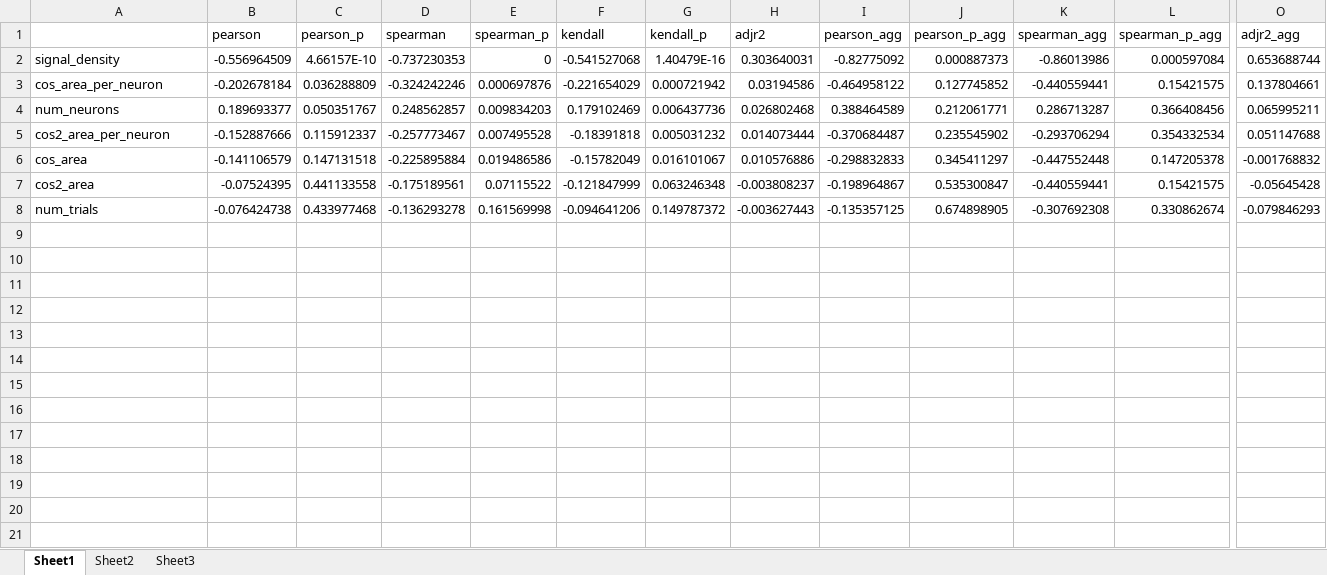
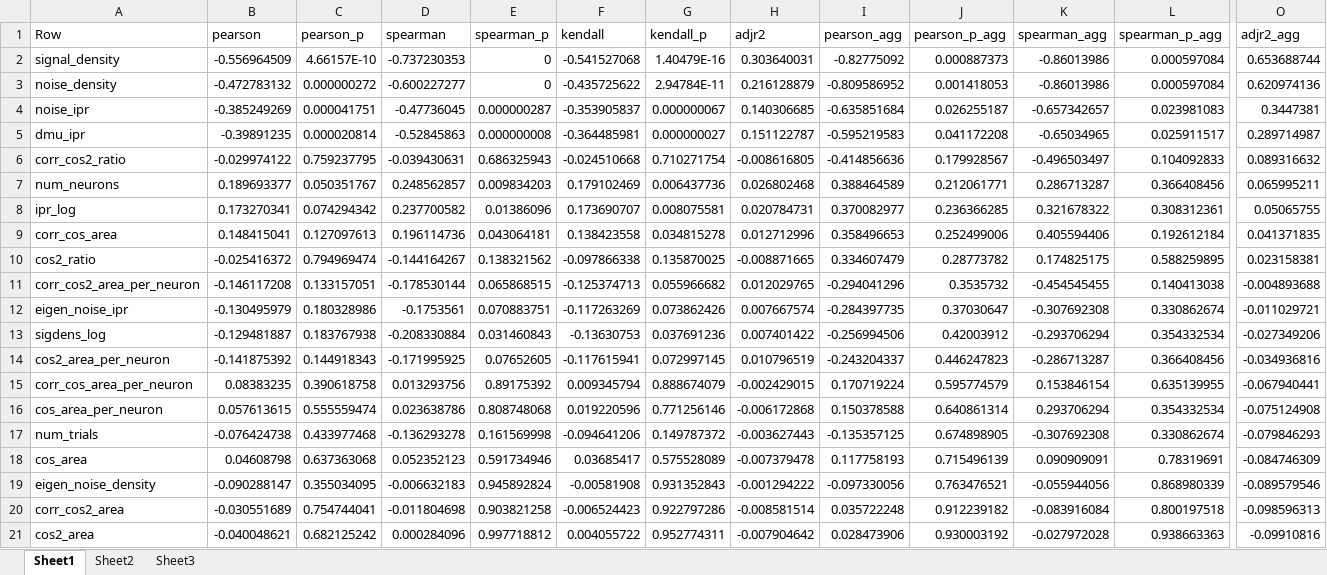
Before and after one commit to approbatory/ML-project, an Excel workbook: @Org/Asymp_ratio.xlsx, sheet Sheet1, drawn as a sheet; only a part is shown, gaps mark what is left out; values as stored, in another font and other column widths than the file's, no borders; removed rows and columns are numbered as before the commit, all else as after; rows hold the shown columns only; the diff names each change by its address in the sheet, - before the commit and + after, or states it on an @@ line.

```diff
--- a/@Org/Asymp_ratio.xlsx (sheet Sheet1)
+++ b/@Org/Asymp_ratio.xlsx (sheet Sheet1)
-A1: (empty)
+A1: Row
-row 3: cos_area_per_neuron | -0.202678184 | 0.036288809 | -0.324242246 | 0.000697876 | -0.221654029 | 0.000721942 | 0.03194586 | -0.464958122 | 0.127745852 | -0.440559441 | 0.15421575 | 0.137804661
+row 3: noise_density | -0.472783132 | 0.000000272 | -0.600227277 | 0 | -0.435725622 | 2.94784E-11 | 0.216128879 | -0.809586952 | 0.001418053 | -0.86013986 | 0.000597084 | 0.620974136
+row 4: noise_ipr | -0.385249269 | 0.000041751 | -0.47736045 | 0.000000287 | -0.353905837 | 0.000000067 | 0.140306685 | -0.635851684 | 0.026255187 | -0.657342657 | 0.023981083 | 0.3447381
+row 5: dmu_ipr | -0.39891235 | 0.000020814 | -0.52845863 | 0.000000008 | -0.364485981 | 0.000000027 | 0.151122787 | -0.595219583 | 0.041172208 | -0.65034965 | 0.025911517 | 0.289714987
+row 6: corr_cos2_ratio | -0.029974122 | 0.759237795 | -0.039430631 | 0.686325943 | -0.024510668 | 0.710271754 | -0.008616805 | -0.414856636 | 0.179928567 | -0.496503497 | 0.104092833 | 0.089316632
+row 8: ipr_log | 0.173270341 | 0.074294342 | 0.237700582 | 0.01386096 | 0.173690707 | 0.008075581 | 0.020784731 | 0.370082977 | 0.236366285 | 0.321678322 | 0.308312361 | 0.05065755
+row 9: corr_cos_area | 0.148415041 | 0.127097613 | 0.196114736 | 0.043064181 | 0.138423558 | 0.034815278 | 0.012712996 | 0.358496653 | 0.252499006 | 0.405594406 | 0.192612184 | 0.041371835
+row 10: cos2_ratio | -0.025416372 | 0.794969474 | -0.144164267 | 0.138321562 | -0.097866338 | 0.135870025 | -0.008871665 | 0.334607479 | 0.28773782 | 0.174825175 | 0.588259895 | 0.023158381
+row 11: corr_cos2_area_per_neuron | -0.146117208 | 0.133157051 | -0.178530144 | 0.065868515 | -0.125374713 | 0.055966682 | 0.012029765 | -0.294041296 | 0.3535732 | -0.454545455 | 0.140413038 | -0.004893688
+row 12: eigen_noise_ipr | -0.130495979 | 0.180328986 | -0.1753561 | 0.070883751 | -0.117263269 | 0.073862426 | 0.007667574 | -0.284397735 | 0.37030647 | -0.307692308 | 0.330862674 | -0.011029721
+row 13: sigdens_log | -0.129481887 | 0.183767938 | -0.208330884 | 0.031460843 | -0.13630753 | 0.037691236 | 0.007401422 | -0.256994506 | 0.42003912 | -0.293706294 | 0.354332534 | -0.027349206
-B14 (pearson): -0.152887666
+B14 (pearson): -0.141875392
-C14 (pearson_p): 0.115912337
+C14 (pearson_p): 0.144918343
-D14 (spearman): -0.257773467
+D14 (spearman): -0.171995925
-E14 (spearman_p): 0.007495528
+E14 (spearman_p): 0.07652605
-F14 (kendall): -0.18391818
+F14 (kendall): -0.117615941
-G14 (kendall_p): 0.005031232
+G14 (kendall_p): 0.072997145
-H14 (adjr2): 0.014073444
+H14 (adjr2): 0.010796519
-I14 (pearson_agg): -0.370684487
+I14 (pearson_agg): -0.243204337
-J14 (pearson_p_agg): 0.235545902
+J14 (pearson_p_agg): 0.446247823
-K14 (spearman_agg): -0.293706294
+K14 (spearman_agg): -0.286713287
-L14 (spearman_p_agg): 0.354332534
+L14 (spearman_p_agg): 0.366408456
-O14 (adjr2_agg): 0.051147688
+O14 (adjr2_agg): -0.034936816
-row 6: cos_area | -0.141106579 | 0.147131518 | -0.225895884 | 0.019486586 | -0.15782049 | 0.016101067 | 0.010576886 | -0.298832833 | 0.345411297 | -0.447552448 | 0.147205378 | -0.001768832
-row 7: cos2_area | -0.07524395 | 0.441133558 | -0.175189561 | 0.07115522 | -0.121847999 | 0.063246348 | -0.003808237 | -0.198964867 | 0.535300847 | -0.440559441 | 0.15421575 | -0.05645428
+row 15: corr_cos_area_per_neuron | 0.08383235 | 0.390618758 | 0.013293756 | 0.89175392 | 0.009345794 | 0.888674079 | -0.002429015 | 0.170719224 | 0.595774579 | 0.153846154 | 0.635139955 | -0.067940441
+row 16: cos_area_per_neuron | 0.057613615 | 0.555559474 | 0.023638786 | 0.808748068 | 0.019220596 | 0.771256146 | -0.006172868 | 0.150378588 | 0.640861314 | 0.293706294 | 0.354332534 | -0.075124908
+row 18: cos_area | 0.04608798 | 0.637363068 | 0.052352123 | 0.591734946 | 0.03685417 | 0.575528089 | -0.007379478 | 0.117758193 | 0.715496139 | 0.090909091 | 0.78319691 | -0.084746309
+row 19: eigen_noise_density | -0.090288147 | 0.355034095 | -0.006632183 | 0.945892824 | -0.00581908 | 0.931352843 | -0.001294222 | -0.097330056 | 0.763476521 | -0.055944056 | 0.868980339 | -0.089579546
+row 20: corr_cos2_area | -0.030551689 | 0.754744041 | -0.011804698 | 0.903821258 | -0.006524423 | 0.922797286 | -0.008581514 | 0.035722248 | 0.912239182 | -0.083916084 | 0.800197518 | -0.098596313
+row 21: cos2_area | -0.040048621 | 0.682125242 | 0.000284096 | 0.997718812 | 0.004055722 | 0.952774311 | -0.007904642 | 0.028473906 | 0.930003192 | -0.027972028 | 0.938663363 | -0.09910816
```
Also changed, not shown: 51 other files.
